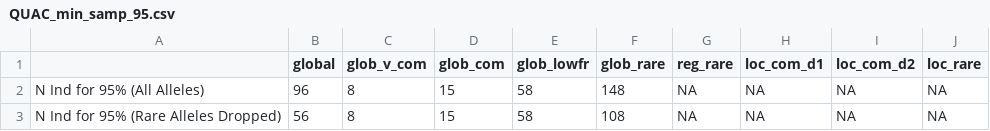
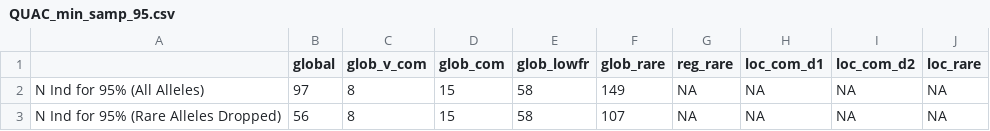
Before and after one commit to ekschumacher/QUAC_insitu_exsitu, a CSV file: QUAC_analyses/Results/Wild_Garden_Comparison/QUAC_min_samp_95.csv, drawn as a sheet.

```diff
--- a/QUAC_analyses/Results/Wild_Garden_Comparison/QUAC_min_samp_95.csv
+++ b/QUAC_analyses/Results/Wild_Garden_Comparison/QUAC_min_samp_95.csv
@@ -1,3 +1,3 @@
 "","global","glob_v_com","glob_com","glob_lowfr","glob_rare","reg_rare","loc_com_d1","loc_com_d2","loc_rare"
-"N Ind for 95% (All Alleles)",96,8,15,58,148,NA,NA,NA,NA
-"N Ind for 95% (Rare Alleles Dropped)",56,8,15,58,108,NA,NA,NA,NA
+"N Ind for 95% (All Alleles)",97,8,15,58,149,NA,NA,NA,NA
+"N Ind for 95% (Rare Alleles Dropped)",56,8,15,58,107,NA,NA,NA,NA
```
Also changed, not shown: 4 other files.
